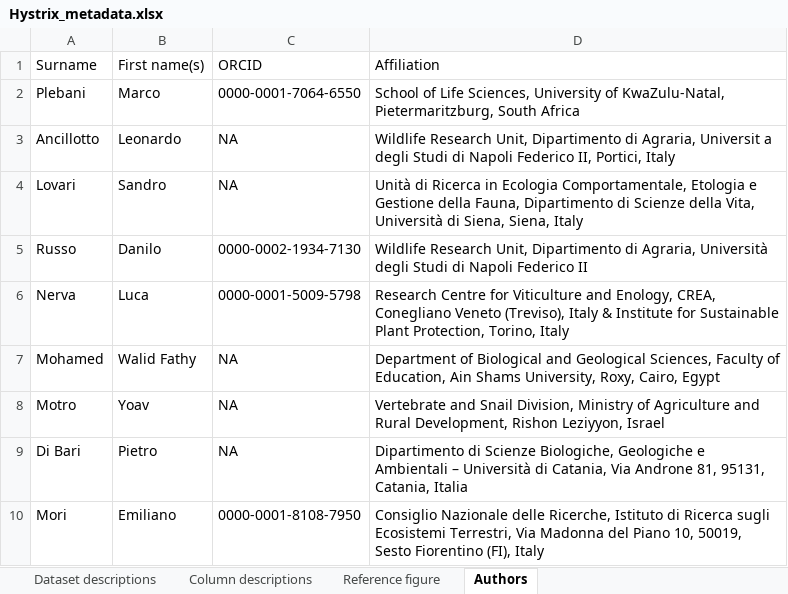
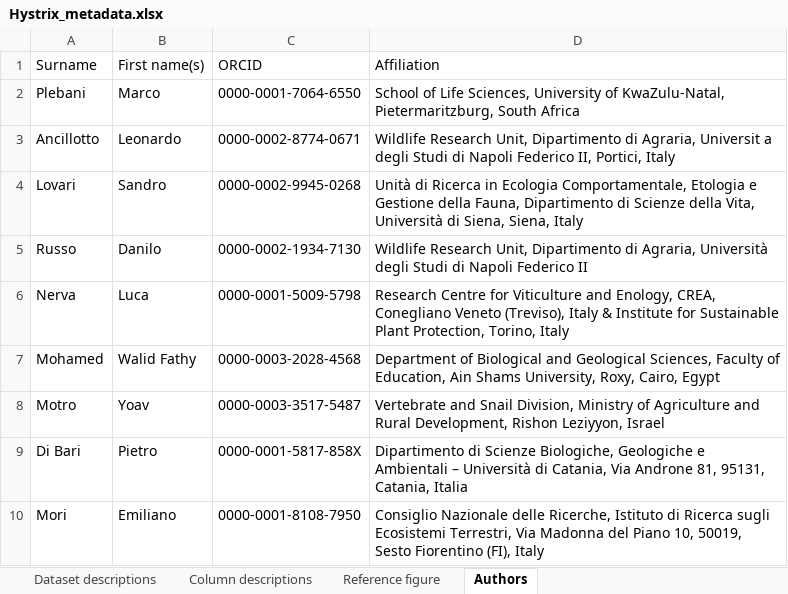
Before and after one commit to marcoplebani85/hystrix, an Excel workbook: Hystrix_metadata.xlsx, sheet Authors, drawn as a sheet; values as stored, in another font and other column widths than the file's, no borders; the diff names each change by its address in the sheet, - before the commit and + after, or states it on an @@ line.

```diff
--- a/Hystrix_metadata.xlsx (sheet Authors)
+++ b/Hystrix_metadata.xlsx (sheet Authors)
-C3 (ORCID): NA
+C3 (ORCID): 0000-0002-8774-0671
-C4 (ORCID): NA
+C4 (ORCID): 0000-0002-9945-0268
-C7 (ORCID): NA
+C7 (ORCID): 0000-0003-2028-4568
-C8 (ORCID): NA
+C8 (ORCID): 0000-0003-3517-5487
-C9 (ORCID): NA
+C9 (ORCID): 0000-0001-5817-858X
```
Also changed, not shown: sheet Dataset descriptions, 9 other files.
